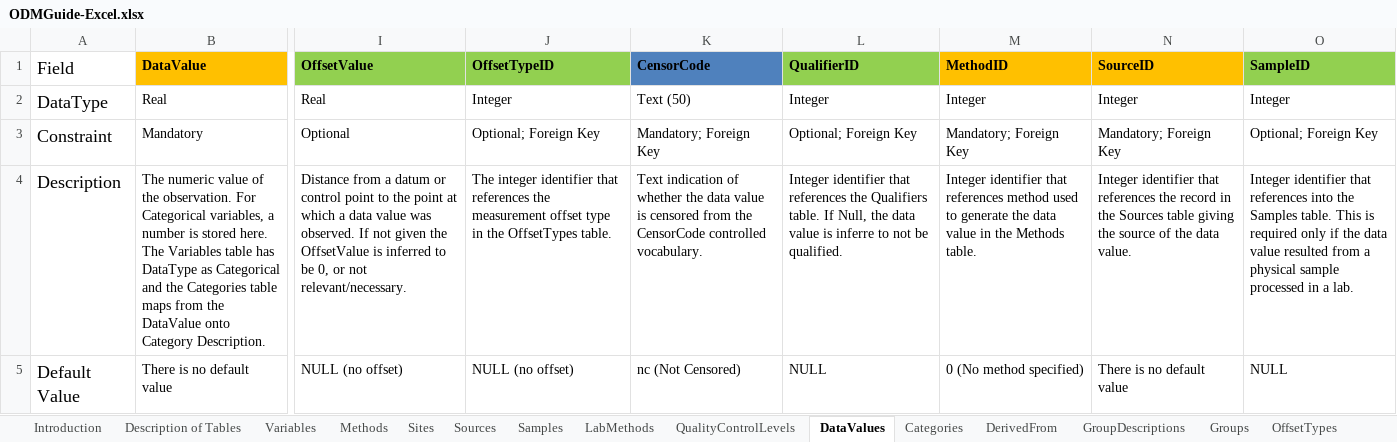
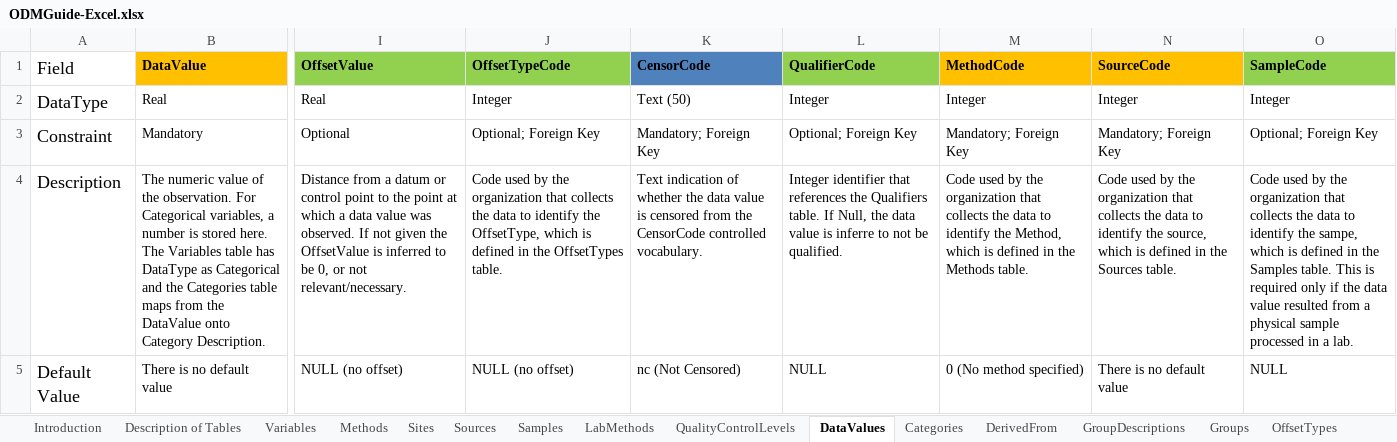
Before and after one commit to CUAHSI/Azure-Hydroservertools, an Excel workbook: HydroServerTools/Templates/ODMGuide-Excel.xlsx, sheet DataValues, drawn as a sheet; only a part is shown, gaps mark what is left out; values as stored, in another font and other column widths than the file's, no borders; the diff names each change by its address in the sheet, - before the commit and + after, or states it on an @@ line.

```diff
--- a/HydroServerTools/Templates/ODMGuide-Excel.xlsx (sheet DataValues)
+++ b/HydroServerTools/Templates/ODMGuide-Excel.xlsx (sheet DataValues)
-J1: OffsetTypeID
+J1: OffsetTypeCode
-L1: QualifierID
+L1: QualifierCode
-M1: MethodID
+M1: MethodCode
-N1: SourceID
+N1: SourceCode
-O1: SampleID
+O1: SampleCode
-J4 (OffsetTypeCode): The integer identifier that references the measurement offset type in the…
+J4 (OffsetTypeCode): Code used by the organization that collects the data to identify the OffsetType, which is defined in the…
-M4 (MethodCode): Integer identifier that references method used to generate the data value in the…
+M4 (MethodCode): Code used by the organization that collects the data to identify the Method, which is defined in the…
-N4 (SourceCode): Integer identifier that references the record in the Sources table giving the source of the data value.
+N4 (SourceCode): Code used by the organization that collects the data to identify the source, which is defined in the Sources table.
-O4 (SampleCode): Integer identifier that references into the Samples…
+O4 (SampleCode): Code used by the organization that collects the data to identify the sampe, which is defined in the Samples…
```
Also changed, not shown: 11 other files.
